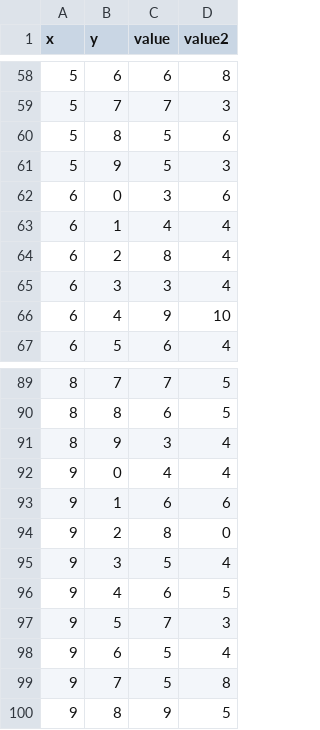
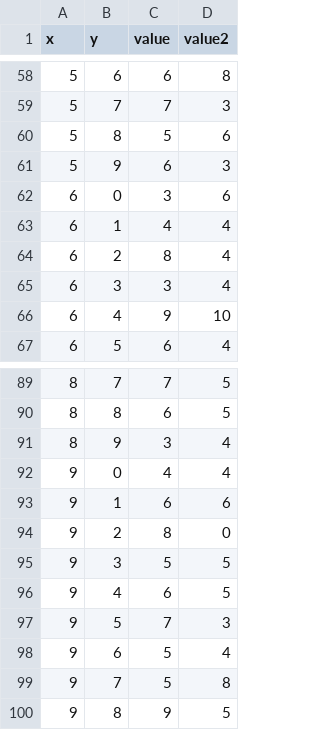
Before and after one commit to puripant/thai-lottery-stat, a CSV file: data.csv, drawn as a sheet; only a part is shown, gaps mark what is left out.

Commit message:
Update data until Oct 1, 2020

```diff
--- a/data.csv
+++ b/data.csv
@@ -60,3 +60,3 @@ x,y,value,value2
 5,8,5,6
-5,9,5,3
+5,9,6,3
 6,0,3,6
@@ -94,3 +94,3 @@ x,y,value,value2
 9,2,8,0
-9,3,5,4
+9,3,5,5
 9,4,6,5
```
Also changed, not shown: 3 other files.
